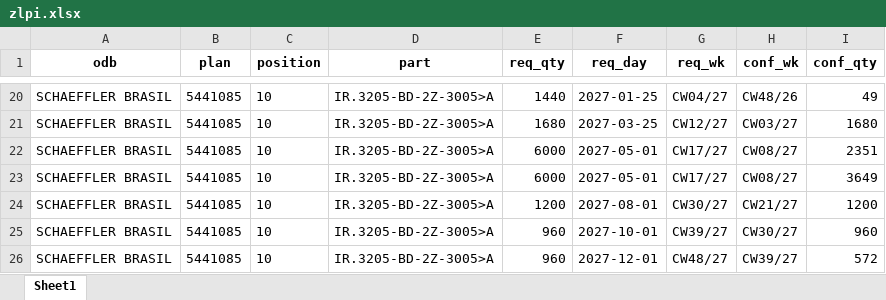
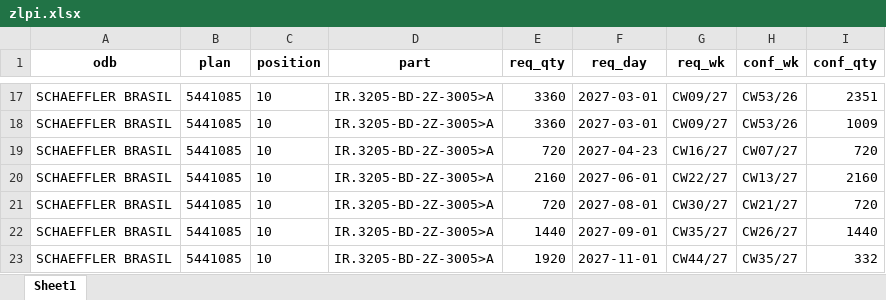
Before and after one commit to andrejpojdak/planner, an Excel workbook: zlpi.xlsx, sheet Sheet1, drawn as a sheet; only a part is shown, gaps mark what is left out; values as stored, in another font and other column widths than the file's, no borders; addresses are those after the commit; the diff covers the shown part only; the diff names each change by its address in the sheet, - before the commit and + after, or states it on an @@ line.

```diff
--- a/zlpi.xlsx (sheet Sheet1)
+++ b/zlpi.xlsx (sheet Sheet1)
-E17 (req_qty): 1440
+E17 (req_qty): 3360
-F17 (req_day): 2027-01-25
+F17 (req_day): 2027-03-01
-G17 (req_wk): CW04/27
+G17 (req_wk): CW09/27
-H17 (conf_wk): CW48/26
+H17 (conf_wk): CW53/26
-I17 (conf_qty): 49
+I17 (conf_qty): 2351
-E18 (req_qty): 1680
+E18 (req_qty): 3360
-F18 (req_day): 2027-03-25
+F18 (req_day): 2027-03-01
-G18 (req_wk): CW12/27
+G18 (req_wk): CW09/27
-H18 (conf_wk): CW03/27
+H18 (conf_wk): CW53/26
-I18 (conf_qty): 1680
+I18 (conf_qty): 1009
-E19 (req_qty): 6000
+E19 (req_qty): 720
-F19 (req_day): 2027-05-01
+F19 (req_day): 2027-04-23
-G19 (req_wk): CW17/27
+G19 (req_wk): CW16/27
-H19 (conf_wk): CW08/27
+H19 (conf_wk): CW07/27
-I19 (conf_qty): 2351
+I19 (conf_qty): 720
-E20 (req_qty): 6000
+E20 (req_qty): 2160
-F20 (req_day): 2027-05-01
+F20 (req_day): 2027-06-01
-G20 (req_wk): CW17/27
+G20 (req_wk): CW22/27
-H20 (conf_wk): CW08/27
+H20 (conf_wk): CW13/27
-I20 (conf_qty): 3649
+I20 (conf_qty): 2160
-E21 (req_qty): 1200
+E21 (req_qty): 720
-I21 (conf_qty): 1200
+I21 (conf_qty): 720
-E22 (req_qty): 960
+E22 (req_qty): 1440
-F22 (req_day): 2027-10-01
+F22 (req_day): 2027-09-01
-G22 (req_wk): CW39/27
+G22 (req_wk): CW35/27
-H22 (conf_wk): CW30/27
+H22 (conf_wk): CW26/27
-I22 (conf_qty): 960
+I22 (conf_qty): 1440
-E23 (req_qty): 960
+E23 (req_qty): 1920
-F23 (req_day): 2027-12-01
+F23 (req_day): 2027-11-01
-G23 (req_wk): CW48/27
+G23 (req_wk): CW44/27
-H23 (conf_wk): CW39/27
+H23 (conf_wk): CW35/27
-I23 (conf_qty): 572
+I23 (conf_qty): 332
```
Also changed, not shown: 1 added row, 11 removed rows and 72 edited cells elsewhere in this sheet, 21 other files.
